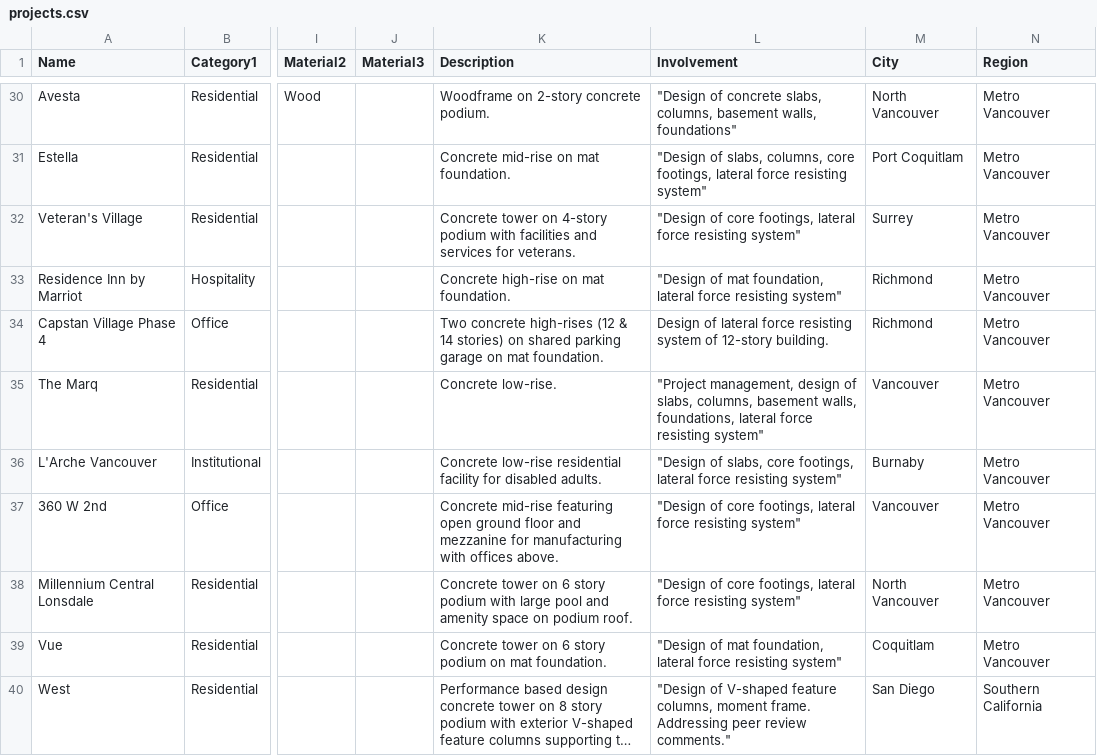
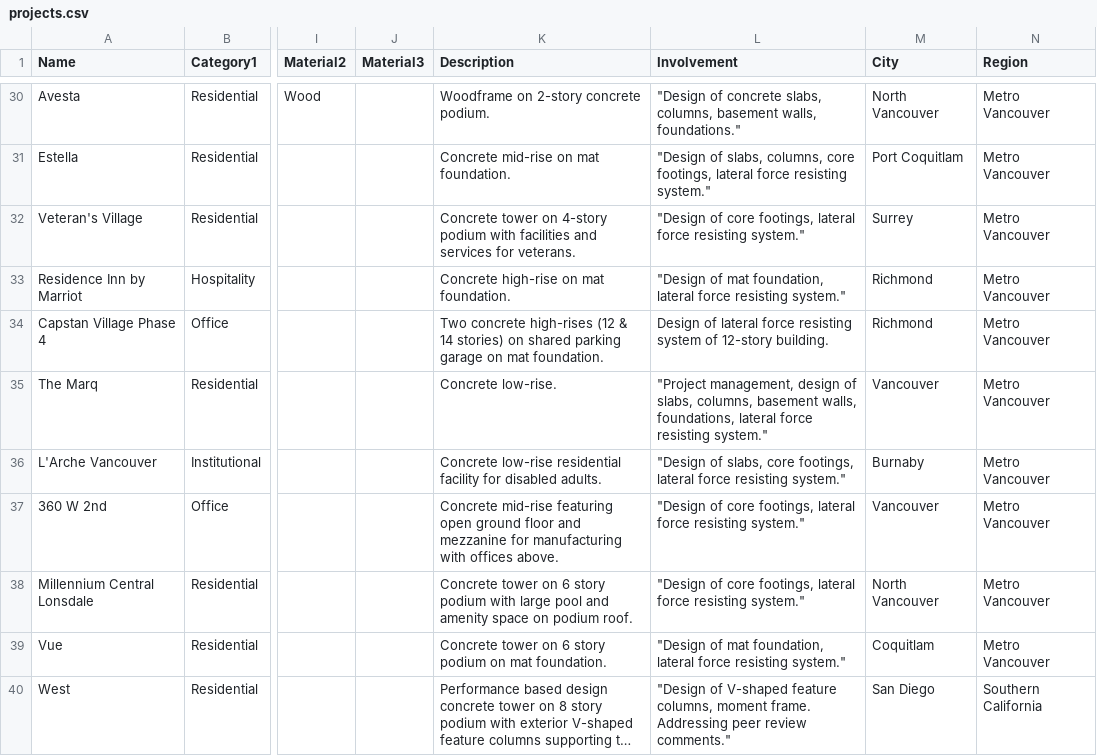
Before and after one commit to AdrianCrowder/AdrianCrowder.GitHub.io, a CSV file: uploads/projects/projects.csv, drawn as a sheet; only a part is shown, gaps mark what is left out; long unchanged cells end in …; the diff covers the shown part only; the diff names each change by its address in the sheet, - before the commit and + after, or states it on an @@ line.

```diff
--- a/uploads/projects/projects.csv
+++ b/uploads/projects/projects.csv
-L30 (Involvement): …basement walls, foundations"
+L30 (Involvement): …basement walls, foundations."
-L31 (Involvement): …force resisting system"
+L31 (Involvement): …force resisting system."
-L32 (Involvement): …force resisting system"
+L32 (Involvement): …force resisting system."
-L33 (Involvement): …force resisting system"
+L33 (Involvement): …force resisting system."
-L35 (Involvement): …force resisting system"
+L35 (Involvement): …force resisting system."
-L36 (Involvement): …force resisting system"
+L36 (Involvement): …force resisting system."
-L37:L38 (Involvement): …force resisting system"
+L37:L38 (Involvement): …force resisting system."
-L39 (Involvement): …force resisting system"
+L39 (Involvement): …force resisting system."
```
Also changed, not shown: 41 edited cells elsewhere in this file, 5 other files.
